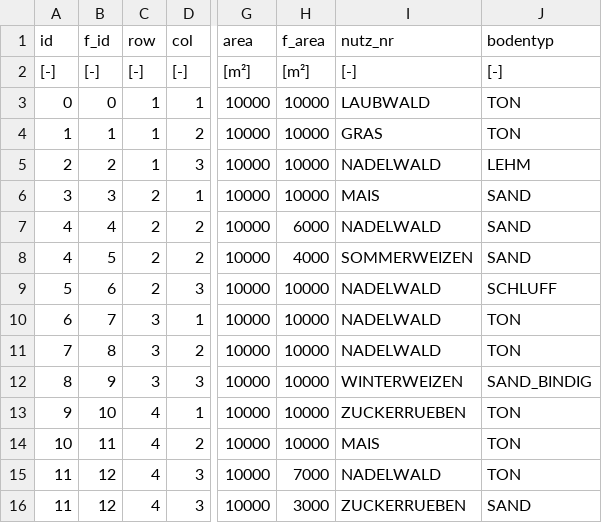
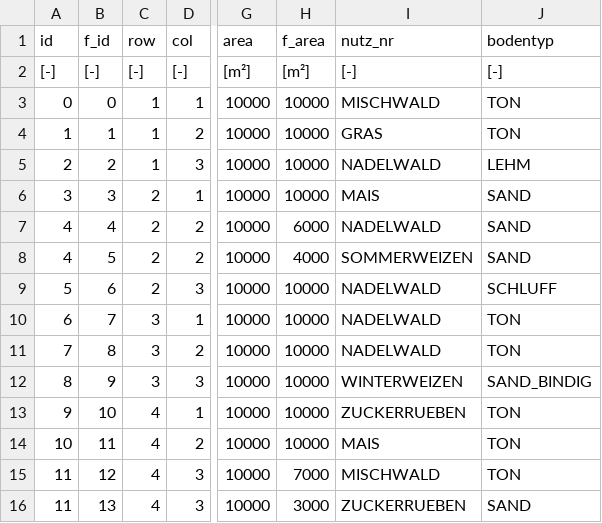
Before and after one commit to hydpy-dev/hydpy, a CSV file: hydpy/data/WHMod/Node_Data.csv, drawn as a sheet; only a part is shown, gaps mark what is left out; the diff names each change by its address in the sheet, - before the commit and + after, or states it on an @@ line.

```diff
--- a/hydpy/data/WHMod/Node_Data.csv
+++ b/hydpy/data/WHMod/Node_Data.csv
-I3 (nutz_nr): LAUBWALD
+I3 (nutz_nr): MISCHWALD
-I15 (nutz_nr): NADELWALD
+I15 (nutz_nr): MISCHWALD
-B16 (f_id): 12
+B16 (f_id): 13
```
Also changed, not shown: 3 other files.
